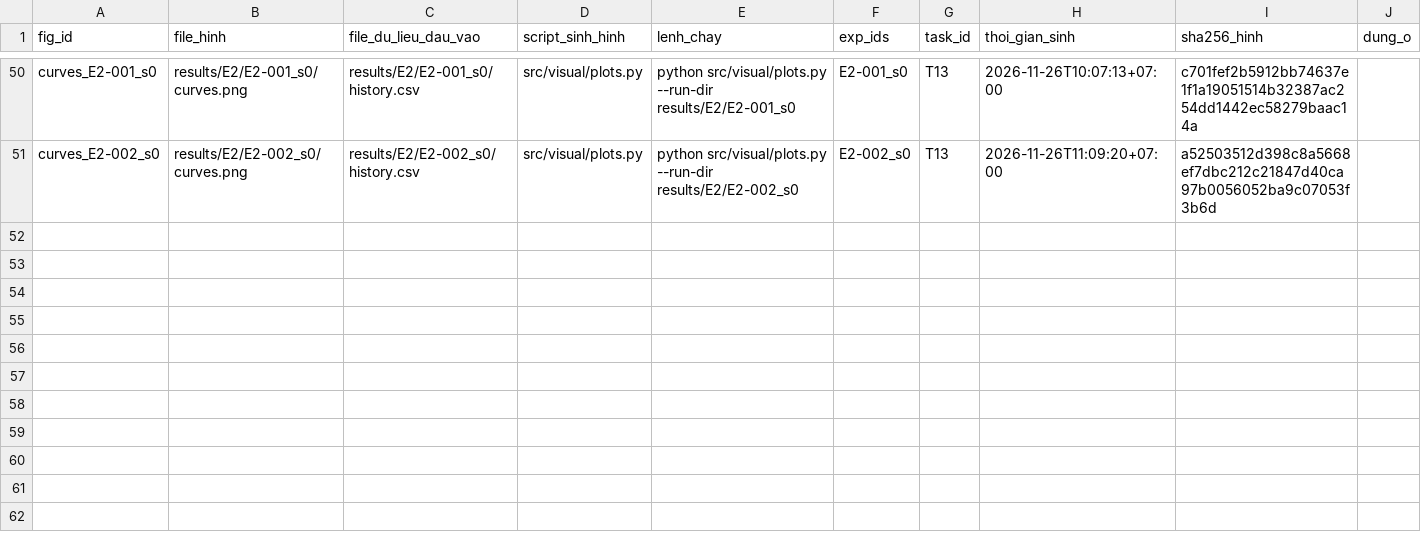
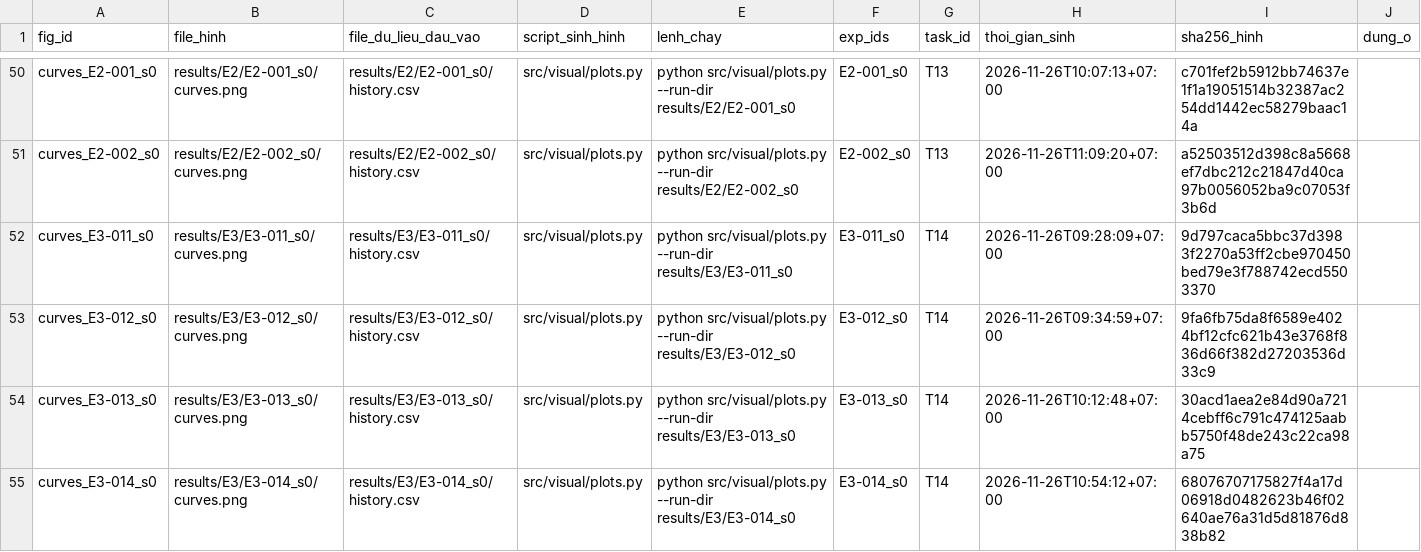
Before and after one commit to lpnHai2005/DeepLearning_Group, a CSV file: BTL02/tracking/figures_manifest.csv, drawn as a sheet; only a part is shown, gaps mark what is left out.

```diff
--- a/BTL02/tracking/figures_manifest.csv
+++ b/BTL02/tracking/figures_manifest.csv
@@ -51 +51,5 @@ curves_E2-001_s0,results/E2/E2-001_s0/curves.png,results/E2/E2-001_s0/history.cs
 curves_E2-002_s0,results/E2/E2-002_s0/curves.png,results/E2/E2-002_s0/history.csv,src/visual/plots.py,python src/visual/plots.py --run-dir results/E2/E2-002_s0,E2-002_s0,T13,2026-11-26T11:09:20+07:00,a52503512d398c8a5668ef7dbc212c21847d40ca97b0056052ba9c07053f3b6d,
+curves_E3-011_s0,results/E3/E3-011_s0/curves.png,results/E3/E3-011_s0/history.csv,src/visual/plots.py,python src/visual/plots.py --run-dir results/E3/E3-011_s0,E3-011_s0,T14,2026-11-26T09:28:09+07:00,9d797caca5bbc37d3983f2270a53ff2cbe970450bed79e3f788742ecd5503370,
+curves_E3-012_s0,results/E3/E3-012_s0/curves.png,results/E3/E3-012_s0/history.csv,src/visual/plots.py,python src/visual/plots.py --run-dir results/E3/E3-012_s0,E3-012_s0,T14,2026-11-26T09:34:59+07:00,9fa6fb75da8f6589e4024bf12cfc621b43e3768f836d66f382d27203536d33c9,
+curves_E3-013_s0,results/E3/E3-013_s0/curves.png,results/E3/E3-013_s0/history.csv,src/visual/plots.py,python src/visual/plots.py --run-dir results/E3/E3-013_s0,E3-013_s0,T14,2026-11-26T10:12:48+07:00,30acd1aea2e84d90a7214cebff6c791c474125aabb5750f48de243c22ca98a75,
+curves_E3-014_s0,results/E3/E3-014_s0/curves.png,results/E3/E3-014_s0/history.csv,src/visual/plots.py,python src/visual/plots.py --run-dir results/E3/E3-014_s0,E3-014_s0,T14,2026-11-26T10:54:12+07:00,68076707175827f4a17d06918d0482623b46f02640ae76a31d5d81876d838b82,
```
Also changed, not shown: BTL02/tracking/experiments.csv, 29 other files.
